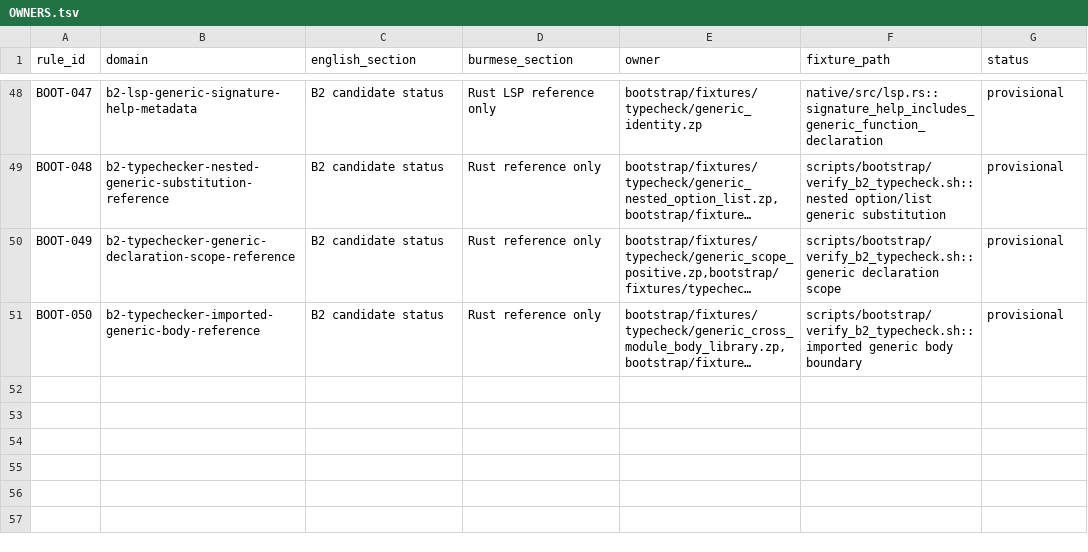
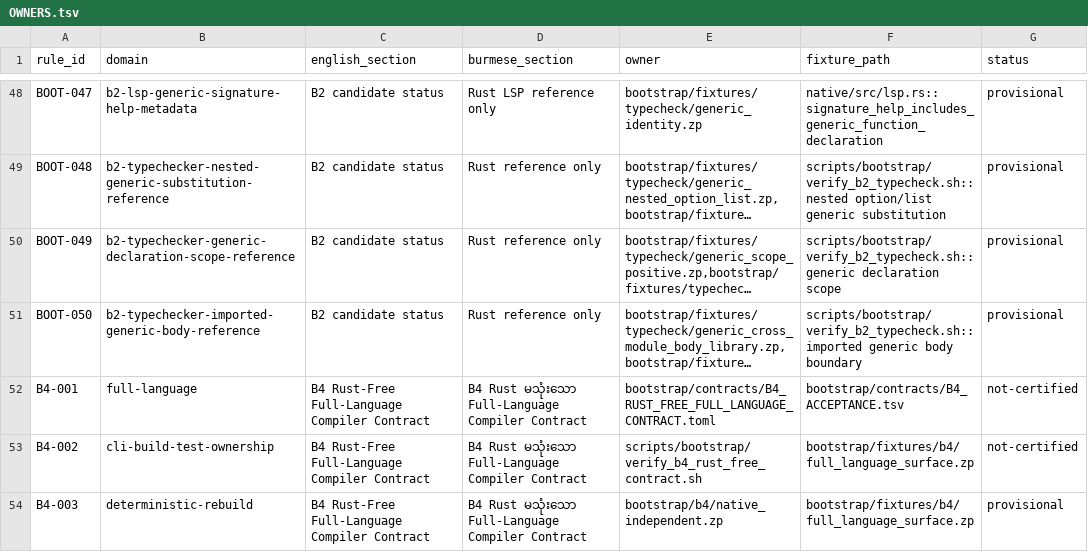
Before and after one commit to hidecard/zap, a TSV file: bootstrap/contracts/OWNERS.tsv, drawn as a sheet; only a part is shown, gaps mark what is left out; long unchanged cells end in …; the diff names each change by its address in the sheet, - before the commit and + after, or states it on an @@ line.

Commit message:
add official B4 rust-free full-language contract

```diff
--- a/bootstrap/contracts/OWNERS.tsv
+++ b/bootstrap/contracts/OWNERS.tsv
+row 52: B4-001 | full-language | B4 Rust-Free Full-Language Compiler Contract | B4 Rust မသုံးသော Full-Language Compiler Contract | bootstrap/contracts/B4_RUST_FREE_FULL_LANGUAGE_CONTRACT.toml | bootstrap/contracts/B4_ACCEPTANCE.tsv | not-certified
+row 53: B4-002 | cli-build-test-ownership | B4 Rust-Free Full-Language Compiler Contract | B4 Rust မသုံးသော Full-Language Compiler Contract | scripts/bootstrap/verify_b4_rust_free_contract.sh | bootstrap/fixtures/b4/full_language_surface.zp | not-certified
+row 54: B4-003 | deterministic-rebuild | B4 Rust-Free Full-Language Compiler Contract | B4 Rust မသုံးသော Full-Language Compiler Contract | bootstrap/b4/native_independent.zp | bootstrap/fixtures/b4/full_language_surface.zp | provisional
```
Also changed, not shown: 7 other files.
